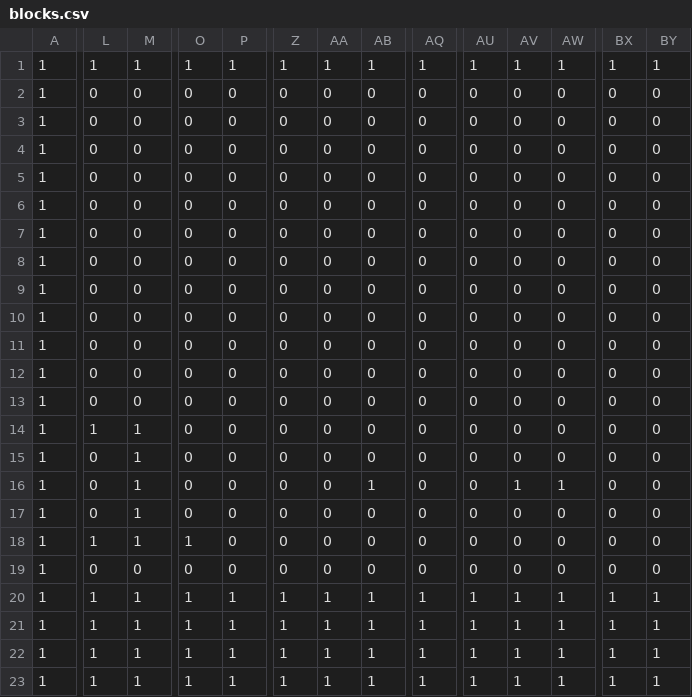
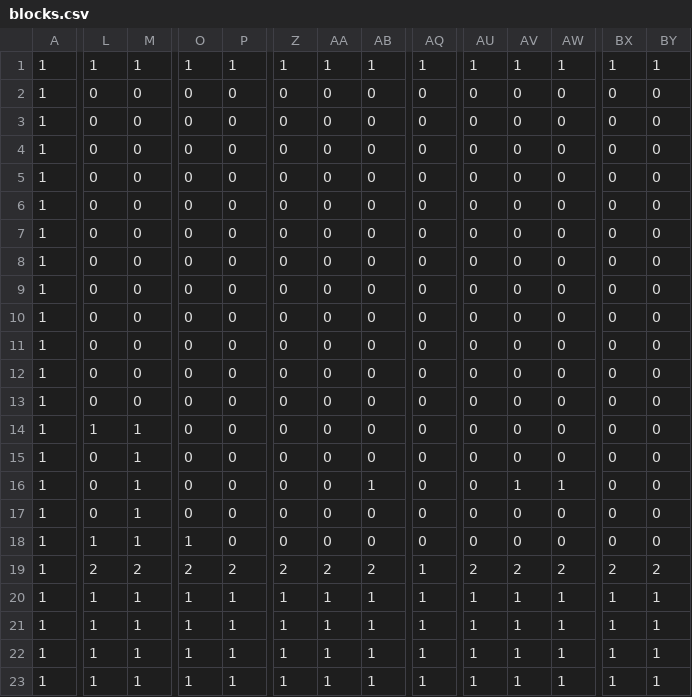
Before and after one commit to arakakisora/SoraEngine, a CSV file: project/Resources/blocks.csv, drawn as a sheet; only a part is shown, gaps mark what is left out; the diff covers the shown part only; the diff names each change by its address in the sheet, - before the commit and + after, or states it on an @@ line.

```diff
--- a/project/Resources/blocks.csv
+++ b/project/Resources/blocks.csv
-L19: 0
+L19: 2
-M19: 0
+M19: 2
-O19: 0
+O19: 2
-P19: 0
+P19: 2
-Z19: 0
+Z19: 2
-AA19: 0
+AA19: 2
-AB19: 0
+AB19: 2
-AQ19: 0
+AQ19: 1
-AU19: 0
+AU19: 2
-AV19: 0
+AV19: 2
-AW19: 0
+AW19: 2
-BX19: 0
+BX19: 2
-BY19: 0
+BY19: 2
```
Also changed, not shown: 1 edited cell elsewhere in this file, 8 other files.
